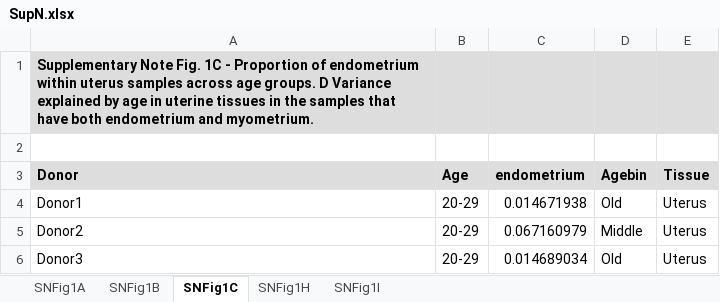
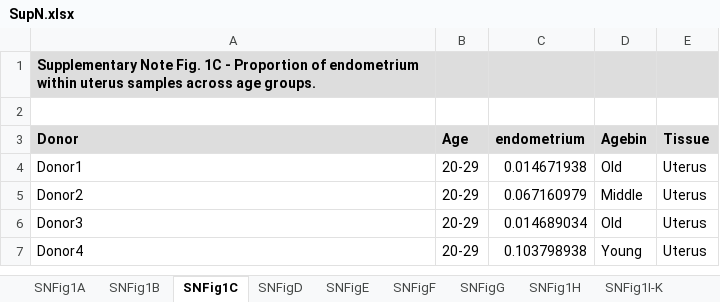
Before and after one commit to Mele-Lab/2025_GTEx_Menopause, an Excel workbook: Tables/SupN.xlsx, sheet SNFig1C, drawn as a sheet; only a part is shown; the shorter side is filled out with more unchanged rows; values as stored, in another font and other column widths than the file's, no borders; the diff names each change by its address in the sheet, - before the commit and + after, or states it on an @@ line.

```diff
--- a/Tables/SupN.xlsx (sheet SNFig1C)
+++ b/Tables/SupN.xlsx (sheet SNFig1C)
-sheet tab: SNFig1I
+sheet tab: SNFigE
+sheet tab: SNFigD
+sheet tab: SNFigF
+sheet tab: SNFigG
+sheet tab: SNFig1I-K
@@ sheet tab order changed: SNFig1A | SNFig1B | SNFig1C | SNFigD | SNFigE | SNFigF | SNFigG | SNFig1H | SNFig1I-K @@
-A1 (Donor): …age groups. D Variance explained by age in uterine tissues in the samples that have both endometrium and myometrium.
+A1 (Donor): …age groups.
```
Also changed, not shown: sheet SNFigE, Tables/Fig1_ExDFig1.xlsx, 9 other files.
